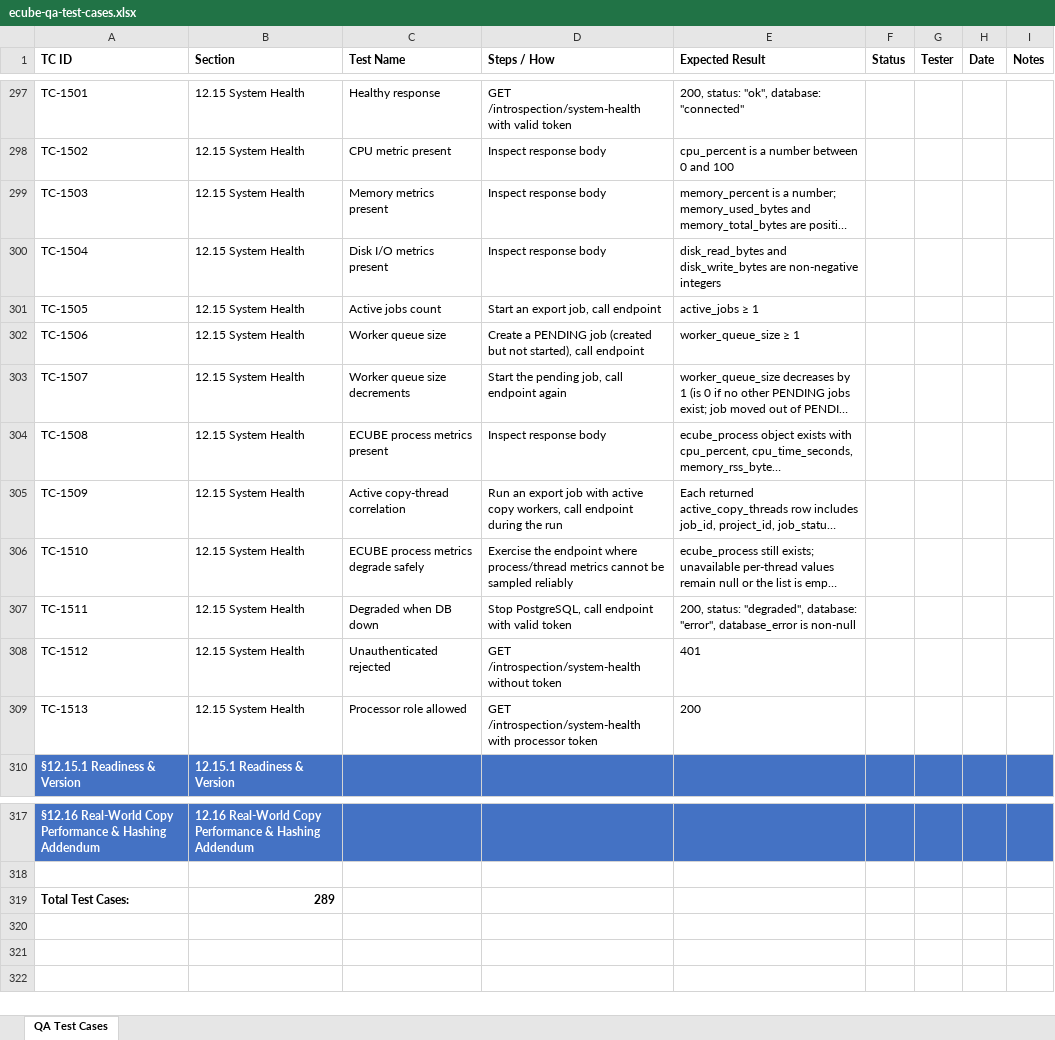
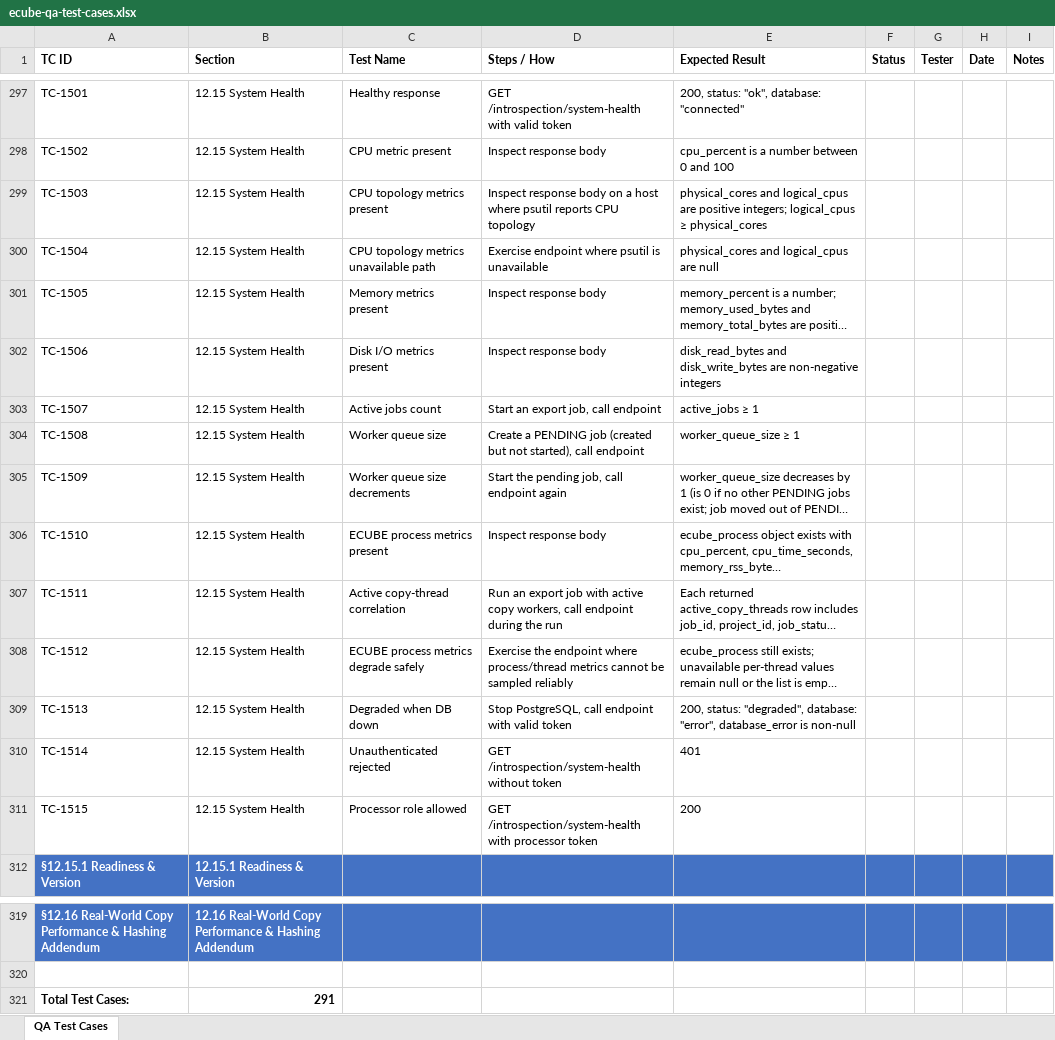
Before and after one commit to t3knoid/ecube, an Excel workbook: docs/testing/ecube-qa-test-cases.xlsx, sheet QA Test Cases, drawn as a sheet; only a part is shown, gaps mark what is left out; long unchanged cells end in …; values as stored, in another font and other column widths than the file's, no borders; addresses are those after the commit; the diff names each change by its address in the sheet, - before the commit and + after, or states it on an @@ line.

Commit message:
Enumerate and displays both physical cores and logical CPUs in System Health Host Metrics

```diff
--- a/docs/testing/ecube-qa-test-cases.xlsx (sheet QA Test Cases)
+++ b/docs/testing/ecube-qa-test-cases.xlsx (sheet QA Test Cases)
+row 299: TC-1503 | 12.15 System Health | CPU topology metrics present | Inspect response body on a host where psutil reports CPU topology | physical_cores and logical_cpus are positive integers; logical_cpus ≥ physical_cores
+row 300: TC-1504 | 12.15 System Health | CPU topology metrics unavailable path | Exercise endpoint where psutil is unavailable | physical_cores and logical_cpus are null
-A301 (TC ID): TC-1503
+A301 (TC ID): TC-1505
-A302 (TC ID): TC-1504
+A302 (TC ID): TC-1506
-A303 (TC ID): TC-1505
+A303 (TC ID): TC-1507
-A304 (TC ID): TC-1506
+A304 (TC ID): TC-1508
-A305 (TC ID): TC-1507
+A305 (TC ID): TC-1509
-A306 (TC ID): TC-1508
+A306 (TC ID): TC-1510
-A307 (TC ID): TC-1509
+A307 (TC ID): TC-1511
-A308 (TC ID): TC-1510
+A308 (TC ID): TC-1512
-A309 (TC ID): TC-1511
+A309 (TC ID): TC-1513
-A310 (TC ID): TC-1512
+A310 (TC ID): TC-1514
-A311 (TC ID): TC-1513
+A311 (TC ID): TC-1515
-B321 (Section): 289
+B321 (Section): 291
```
Also changed, not shown: 10 other files.
